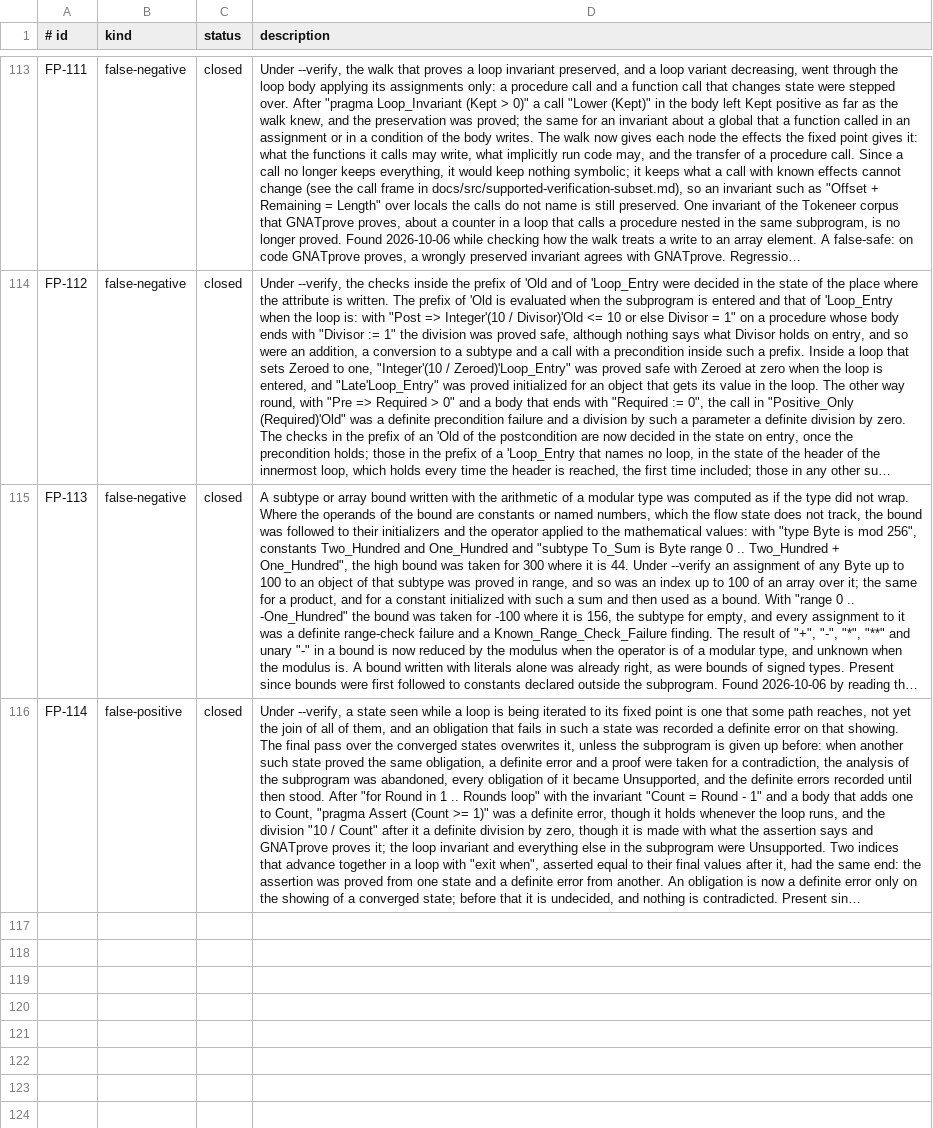
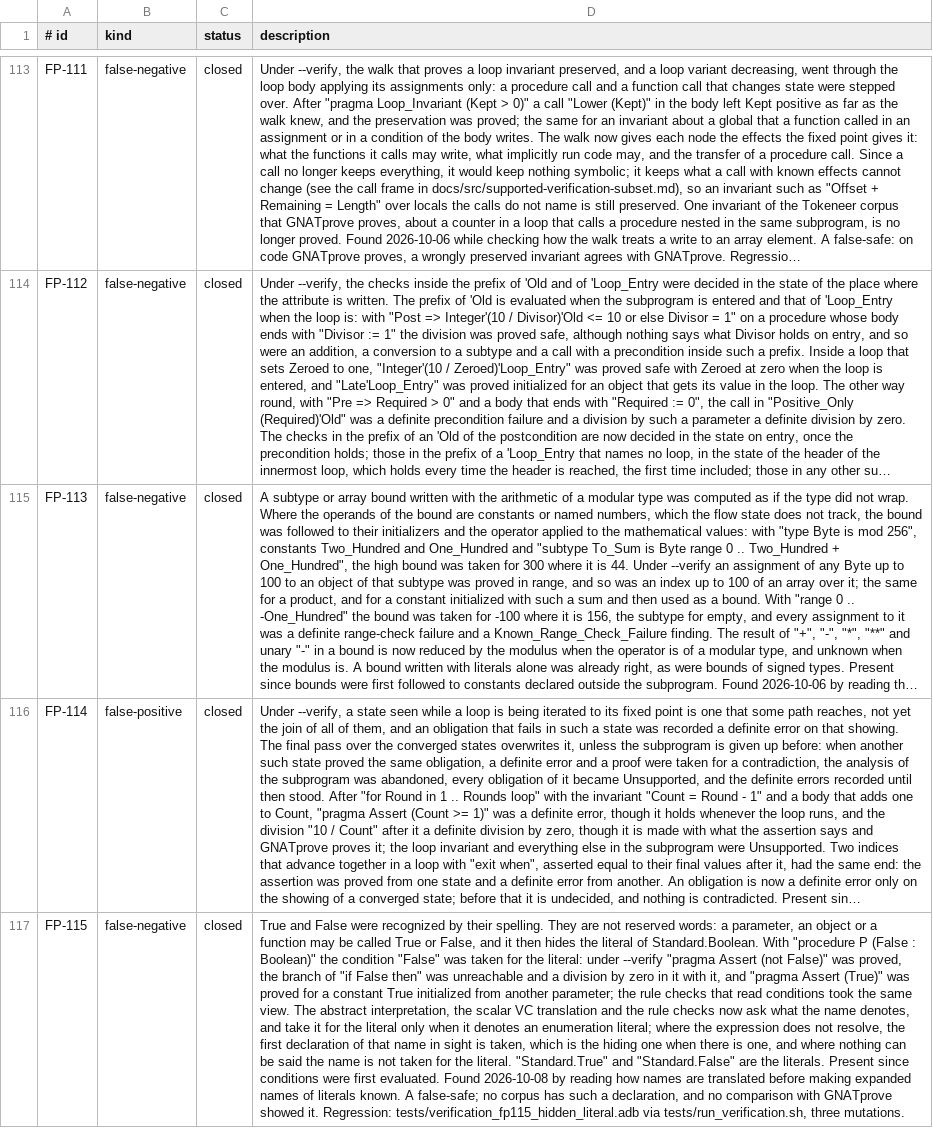
Before and after one commit to mmartign/AdaLang_Analyzer, a TSV file: quality/known_analysis_issues.tsv, drawn as a sheet; only a part is shown, gaps mark what is left out; long unchanged cells end in …; the diff names each change by its address in the sheet, - before the commit and + after, or states it on an @@ line.

Commit message:
Fix FP-115; keep tests of named numbers out of the constant-condition rules
FP-115, a false-safe: True and False were recognized by their spelling.
Neither is a reserved word, and a parameter, an object or a function so
named hides the literal. With "procedure P (False : Boolean)", "pragma
Assert (not False)" was proved and the branch of "if False then" was
unreachable, a division by zero in it included. The abstract
interpretation, the scalar VC translation and the rule checks now ask what
the name denotes. No corpus has such a declaration.

A named number has been its value since the first commit of this branch,
for the rule checks as much as for --verify, and "if OS_Lib.FIONWRITE = -1
then" had become a Constant_Condition with an Unreachable_Branch: six new
findings in AWS, on code its authors silence the same compiler warning
for. A test of a named number is how code is selected for one
configuration. The rule checks that look for a condition which is constant
as it is written ask Static_Condition_Value, which does not count one; a
division by a named number that is zero is still a Division_By_Zero.

With this the ten corpora, AWS included, have the findings 1.8.2 reports
for them in every preset, none more and none fewer. The five-corpus ledger
is unchanged at 4,299 of 15,043.

The mutation manifest goes from 149 to 152 seeded defects.

```diff
--- a/quality/known_analysis_issues.tsv
+++ b/quality/known_analysis_issues.tsv
+row 117: FP-115 | false-negative | closed | True and False were recognized by their spelling. They are not reserved words: a parameter, an object or a function may be called True or False, and it then hides the literal of Standard.Boolean. With "procedure P (False : Boolean)" the condition "False" was taken for the literal: under --verify "pragma Assert (not False)" was proved, the branch of "if False then" was unreachable and a division by zero in it with it, and "pragma Assert (True)" was proved for a constant True initialized from another parameter; the rule checks that read conditions took the same view. The abstract interpretation, the scalar VC translation and the rule checks now ask what the name denotes, and take it for the literal only when it denotes an enumeration literal; where the expression does not resolve, the first declaration of that name in sight is taken, which is the hiding one when there is one, and where nothing can be said the name is not taken for the literal. "Standard.True" and "Standard.False" are the literals. Present since conditions were first evaluated. Found 2026-10-08 by reading how names are translated before making expanded names of literals known. A false-safe; no corpus has such a declaration, and no comparison with GNATprove showed it. Regression: tests/verification_fp115_hidden_literal.adb via tests/run_verification.sh, three mutations.
```
Also changed, not shown: quality/verification_mutations.tsv, 12 other files.
